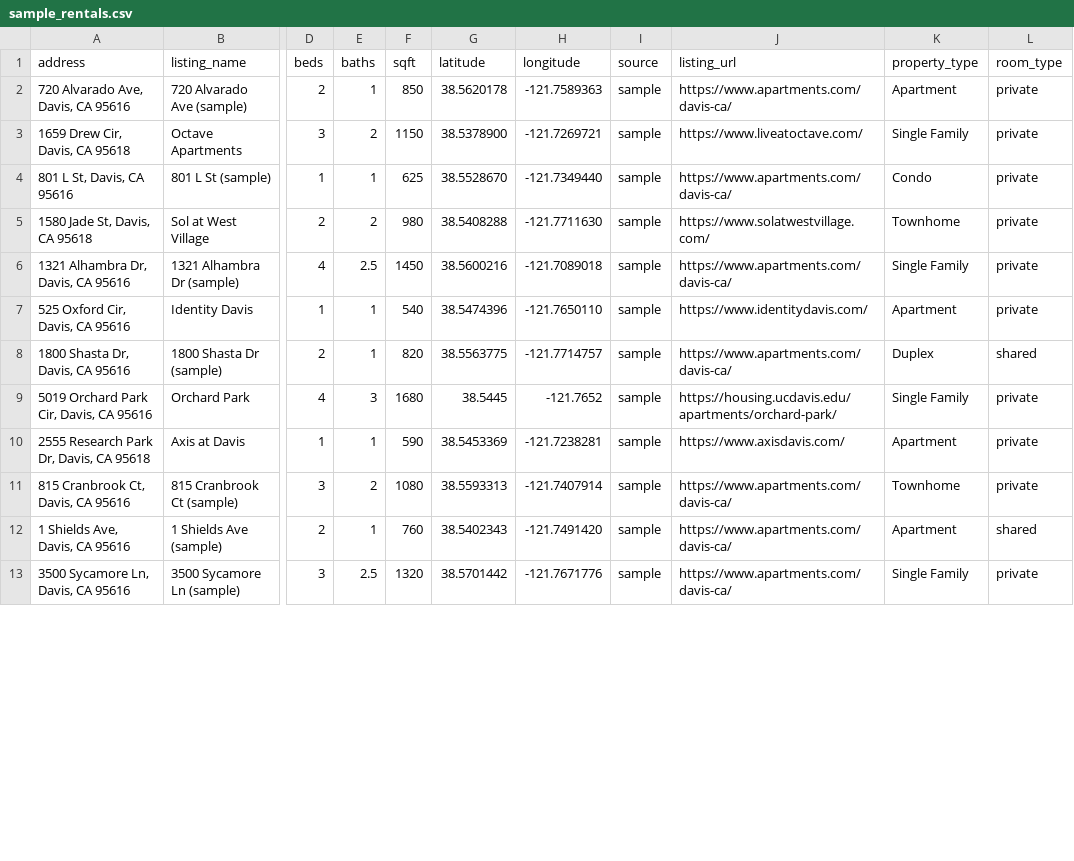
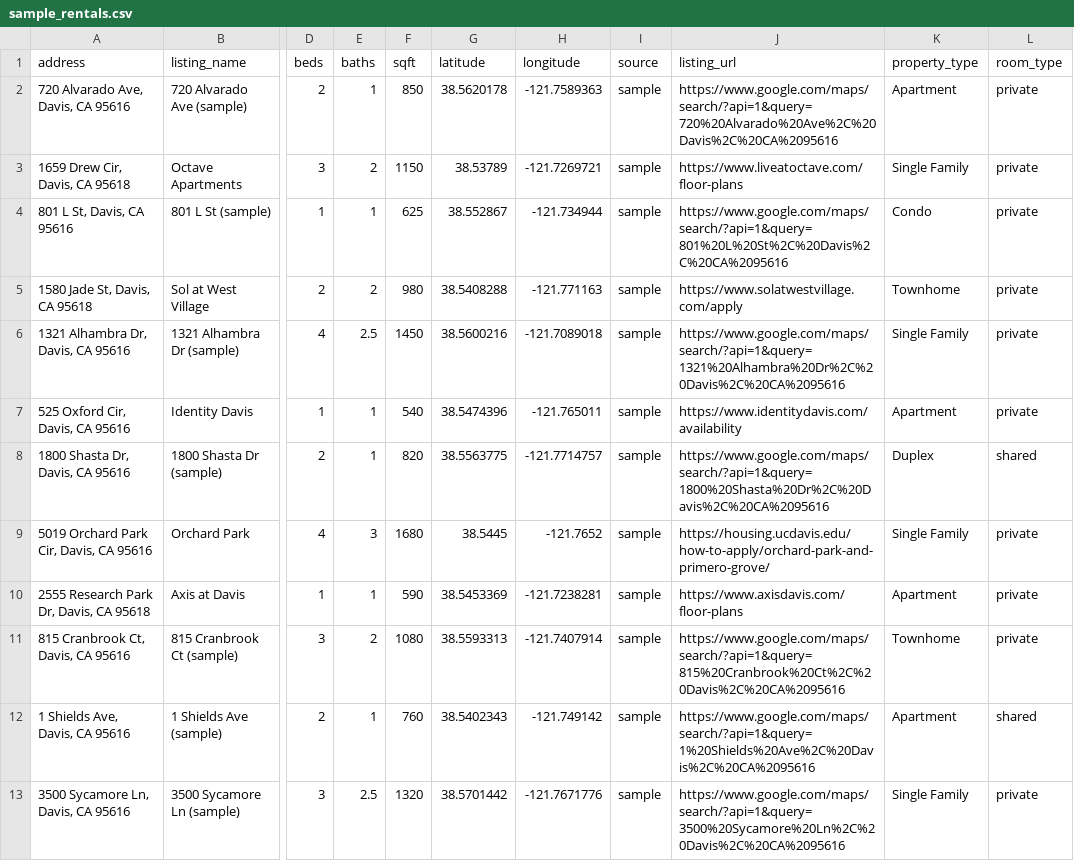
Before and after one commit to Anant-Madhok231/rent-scope, a CSV file: data/sample_rentals.csv, drawn as a sheet; only a part is shown, gaps mark what is left out; the diff covers the shown part only; the diff names each change by its address in the sheet, - before the commit and + after, or states it on an @@ line.

```diff
--- a/data/sample_rentals.csv
+++ b/data/sample_rentals.csv
-J2 (listing_url): https://www.apartments.com/davis-ca/
+J2 (listing_url): https://www.google.com/maps/search/?api=1&query=720%20Alvarado%20Ave%2C%20Davis%2C%20CA%2095616
-G3 (latitude): 38.5378900
+G3 (latitude): 38.53789
-J3 (listing_url): https://www.liveatoctave.com/
+J3 (listing_url): https://www.liveatoctave.com/floor-plans
-G4 (latitude): 38.5528670
+G4 (latitude): 38.552867
-H4 (longitude): -121.7349440
+H4 (longitude): -121.734944
-J4 (listing_url): https://www.apartments.com/davis-ca/
+J4 (listing_url): https://www.google.com/maps/search/?api=1&query=801%20L%20St%2C%20Davis%2C%20CA%2095616
-H5 (longitude): -121.7711630
+H5 (longitude): -121.771163
-J5 (listing_url): https://www.solatwestvillage.com/
+J5 (listing_url): https://www.solatwestvillage.com/apply
-J6 (listing_url): https://www.apartments.com/davis-ca/
+J6 (listing_url): https://www.google.com/maps/search/?api=1&query=1321%20Alhambra%20Dr%2C%20Davis%2C%20CA%2095616
-H7 (longitude): -121.7650110
+H7 (longitude): -121.765011
-J7 (listing_url): https://www.identitydavis.com/
+J7 (listing_url): https://www.identitydavis.com/availability
-J8 (listing_url): https://www.apartments.com/davis-ca/
+J8 (listing_url): https://www.google.com/maps/search/?api=1&query=1800%20Shasta%20Dr%2C%20Davis%2C%20CA%2095616
-J9 (listing_url): https://housing.ucdavis.edu/apartments/orchard-park/
+J9 (listing_url): https://housing.ucdavis.edu/how-to-apply/orchard-park-and-primero-grove/
-J10 (listing_url): https://www.axisdavis.com/
+J10 (listing_url): https://www.axisdavis.com/floor-plans
-J11 (listing_url): https://www.apartments.com/davis-ca/
+J11 (listing_url): https://www.google.com/maps/search/?api=1&query=815%20Cranbrook%20Ct%2C%20Davis%2C%20CA%2095616
-H12 (longitude): -121.7491420
+H12 (longitude): -121.749142
-J12 (listing_url): https://www.apartments.com/davis-ca/
+J12 (listing_url): https://www.google.com/maps/search/?api=1&query=1%20Shields%20Ave%2C%20Davis%2C%20CA%2095616
-J13 (listing_url): https://www.apartments.com/davis-ca/
+J13 (listing_url): https://www.google.com/maps/search/?api=1&query=3500%20Sycamore%20Ln%2C%20Davis%2C%20CA%2095616
```
Also changed, not shown: 23 edited cells elsewhere in this file, data/processed/scored_rentals.csv, data/raw/rentals.csv, 3 other files.
